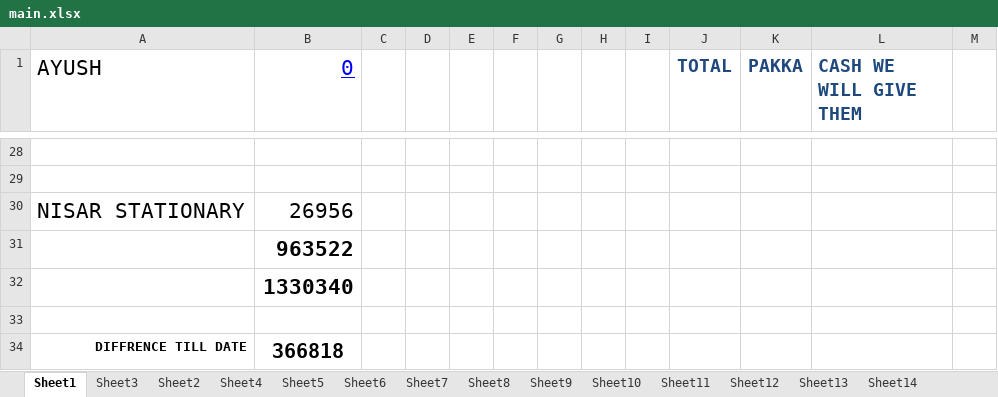
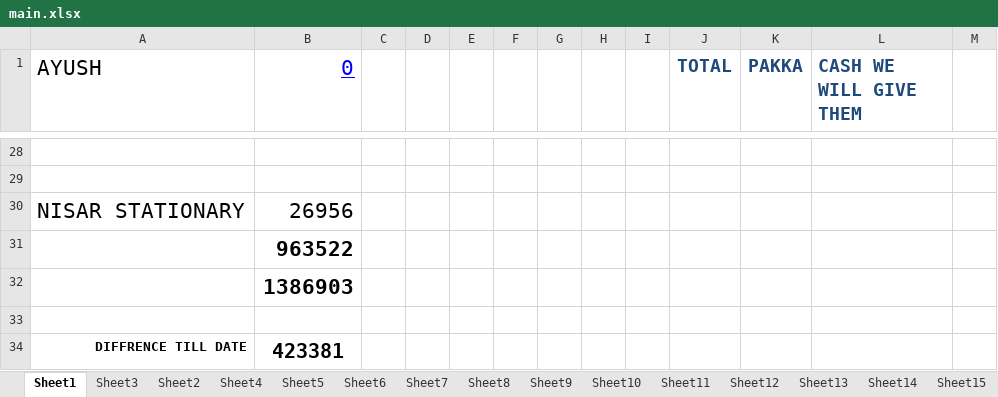
Before and after one commit to hunksammy/2084377289testbysam, an Excel workbook: IMPORTANT/main.xlsx, sheet Sheet1, drawn as a sheet; only a part is shown, gaps mark what is left out; values as stored, in another font and other column widths than the file's, no borders; conditional formats not drawn; the diff names each change by its address in the sheet, - before the commit and + after, or states it on an @@ line.

```diff
--- a/IMPORTANT/main.xlsx (sheet Sheet1)
+++ b/IMPORTANT/main.xlsx (sheet Sheet1)
+sheet tab: Sheet15
-B32 (0): 1330340
+B32 (0): 1386903
-B34 (0): 366818
+B34 (0): 423381
```
Also changed, not shown: sheet Sheet13, 49 other files.
